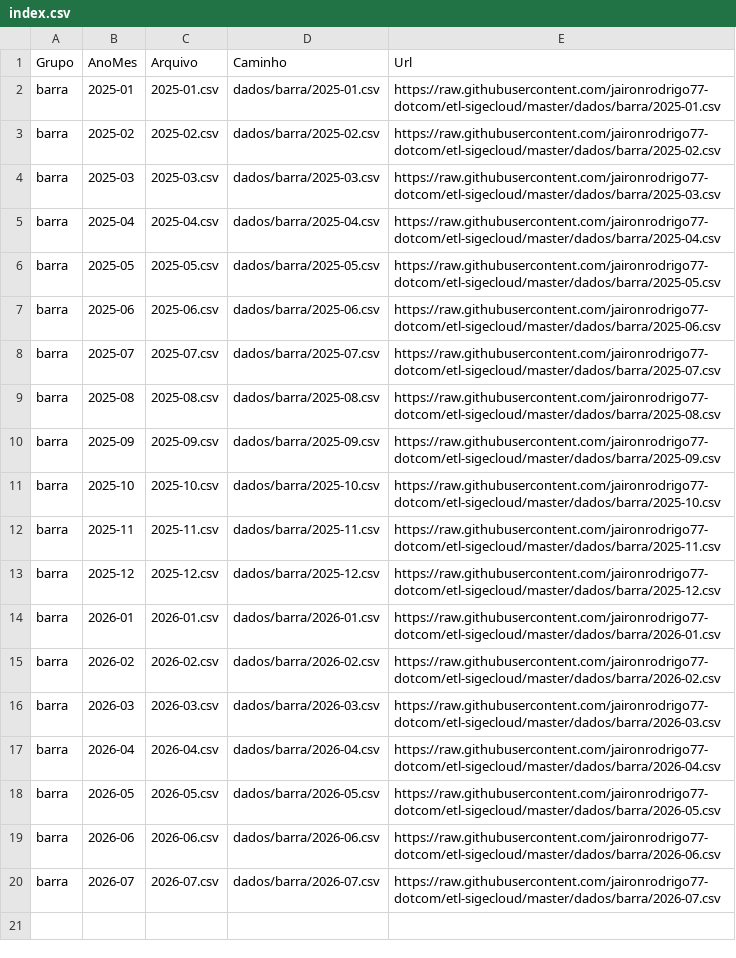
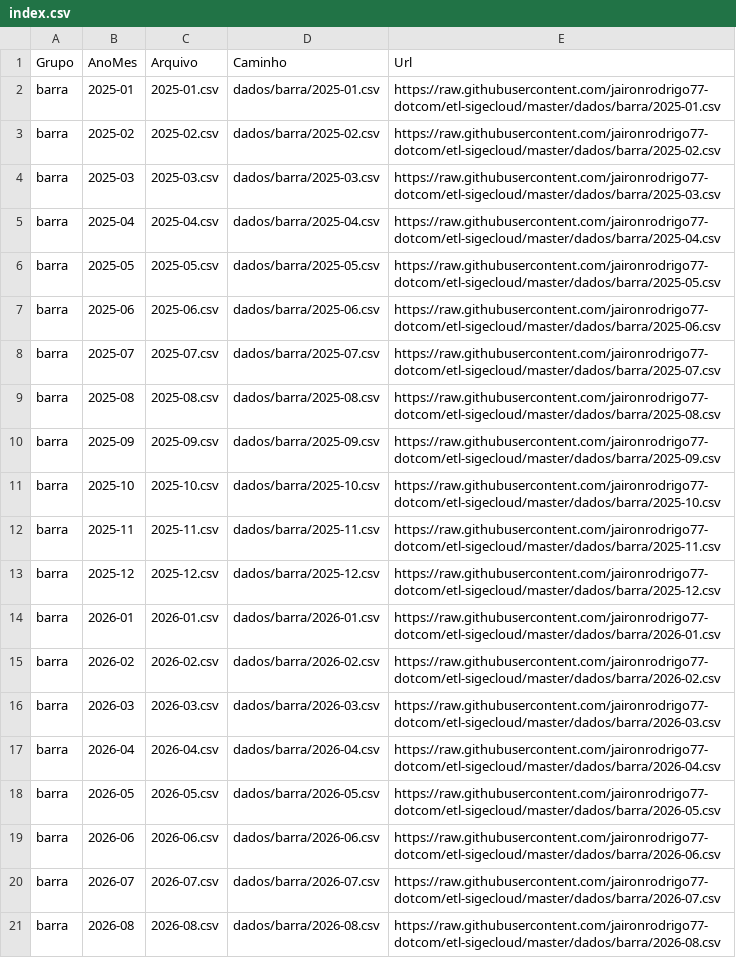
Before and after one commit to jaironrodrigo77-dotcom/etl-sigecloud, a CSV file: dados/barra/index.csv, drawn as a sheet.

```diff
--- a/dados/barra/index.csv
+++ b/dados/barra/index.csv
@@ -20 +20,2 @@ barra;2026-06;2026-06.csv;dados/barra/2026-06.csv;https://raw.githubusercontent.
 barra;2026-07;2026-07.csv;dados/barra/2026-07.csv;https://raw.githubusercontent.com/jaironrodrigo77-dotcom/etl-sigecloud/master/dados/barra/2026-07.csv
+barra;2026-08;2026-08.csv;dados/barra/2026-08.csv;https://raw.githubusercontent.com/jaironrodrigo77-dotcom/etl-sigecloud/master/dados/barra/2026-08.csv
```
Also changed, not shown: dados/itz/index.csv, 1 other file.
